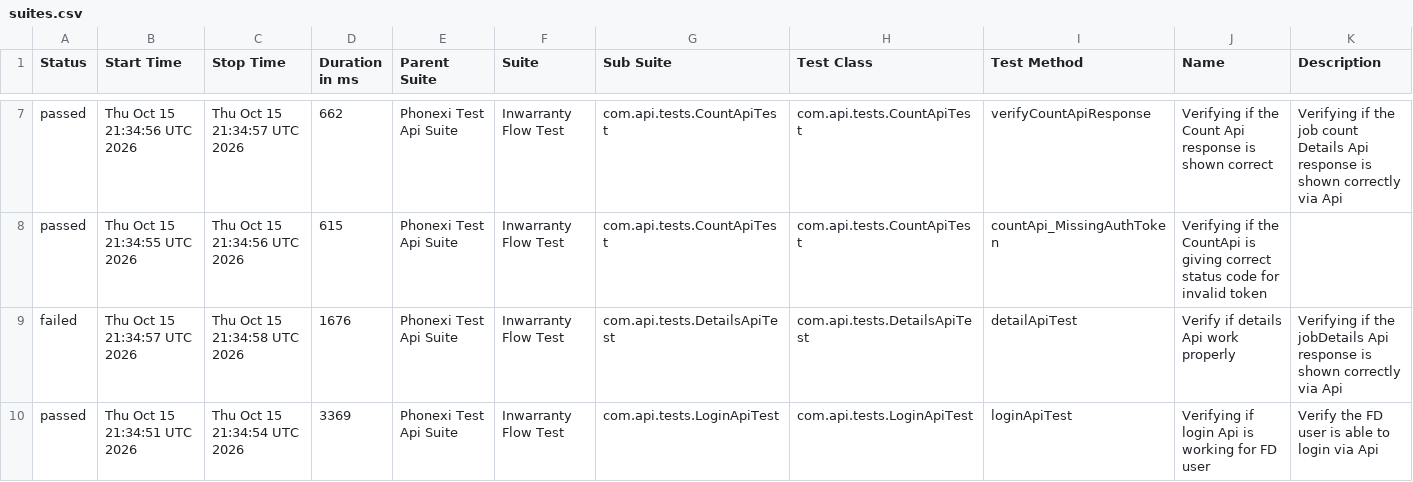
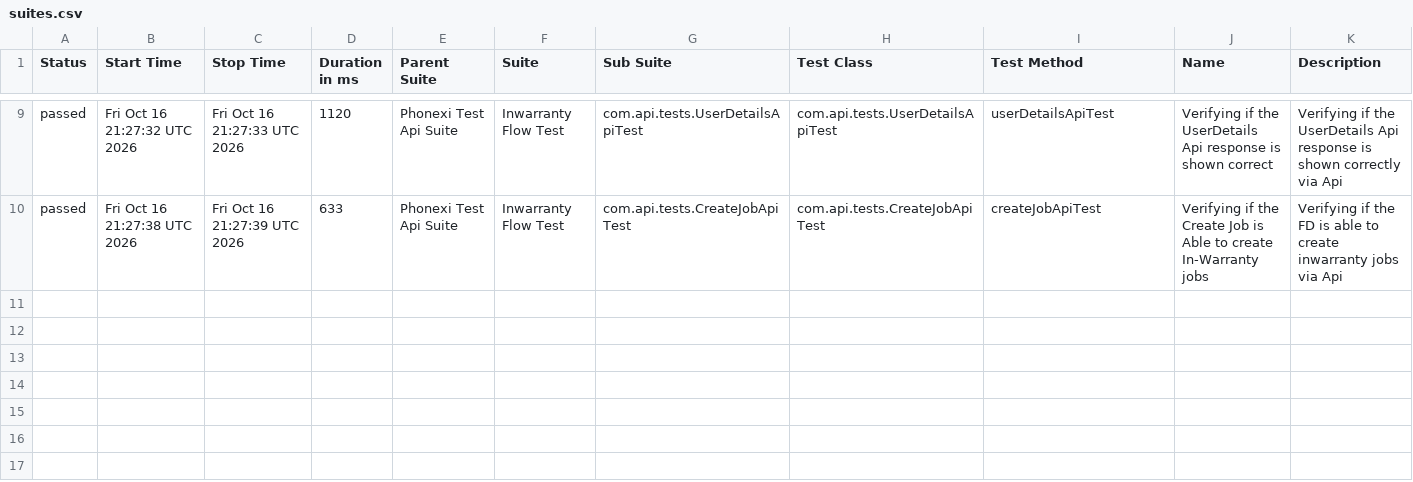
Before and after one commit to ParimiBharath1/phoenixTestAutomationFramework, a CSV file: data/suites.csv, drawn as a sheet; only a part is shown, gaps mark what is left out; the diff covers the shown part only.

```diff
--- a/data/suites.csv
+++ b/data/suites.csv
@@ -7,4 +9,2 @@
-"passed","Thu Oct 15 21:34:56 UTC 2026","Thu Oct 15 21:34:57 UTC 2026","662","Phonexi Test Api Suite","Inwarranty Flow Test","com.api.tests.CountApiTest","com.api.tests.CountApiTest","verifyCountApiResponse","Verifying if the Count Api response is shown correct","Verifying if the job count Details Api response is shown correctly via Api"
-"passed","Thu Oct 15 21:34:55 UTC 2026","Thu Oct 15 21:34:56 UTC 2026","615","Phonexi Test Api Suite","Inwarranty Flow Test","com.api.tests.CountApiTest","com.api.tests.CountApiTest","countApi_MissingAuthToken","Verifying if the CountApi is giving correct status code for invalid token",""
-"failed","Thu Oct 15 21:34:57 UTC 2026","Thu Oct 15 21:34:58 UTC 2026","1676","Phonexi Test Api Suite","Inwarranty Flow Test","com.api.tests.DetailsApiTest","com.api.tests.DetailsApiTest","detailApiTest","Verify if details Api work properly","Verifying if the jobDetails Api response is shown correctly via Api"
-"passed","Thu Oct 15 21:34:51 UTC 2026","Thu Oct 15 21:34:54 UTC 2026","3369","Phonexi Test Api Suite","Inwarranty Flow Test","com.api.tests.LoginApiTest","com.api.tests.LoginApiTest","loginApiTest","Verifying if login Api is working for FD user","Verify the FD user is able to login via Api"
+"passed","Fri Oct 16 21:27:32 UTC 2026","Fri Oct 16 21:27:33 UTC 2026","1120","Phonexi Test Api Suite","Inwarranty Flow Test","com.api.tests.UserDetailsApiTest","com.api.tests.UserDetailsApiTest","userDetailsApiTest","Verifying if the UserDetails Api response is shown correct","Verifying if the UserDetails Api response is shown correctly via Api"
+"passed","Fri Oct 16 21:27:38 UTC 2026","Fri Oct 16 21:27:39 UTC 2026","633","Phonexi Test Api Suite","Inwarranty Flow Test","com.api.tests.CreateJobApiTest","com.api.tests.CreateJobApiTest","createJobApiTest","Verifying if the Create Job is Able to create In-Warranty jobs","Verifying if the FD is able to create inwarranty jobs via Api"
```
Also changed, not shown: 2 added rows and 29 edited cells elsewhere in this file, data/behaviors.csv, 58 other files.
